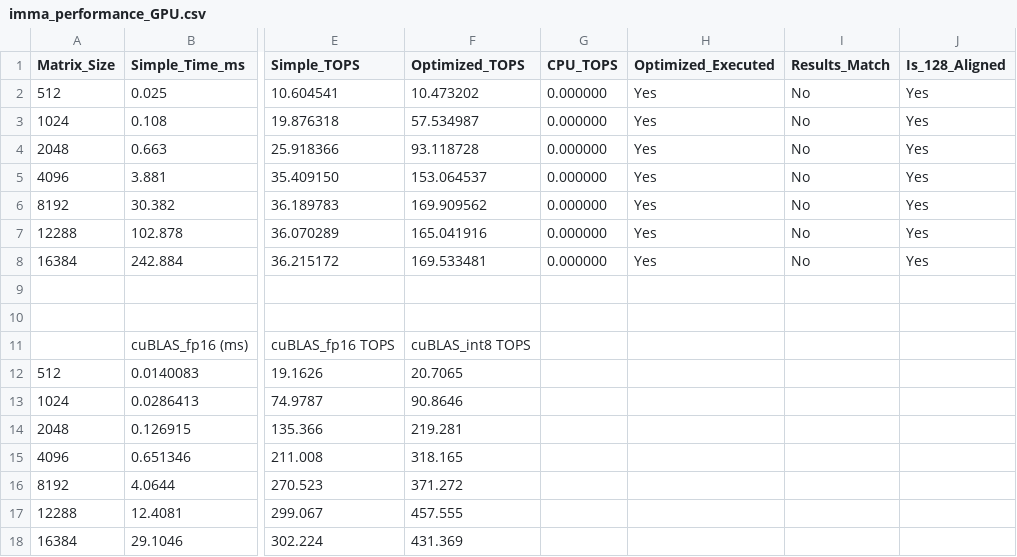
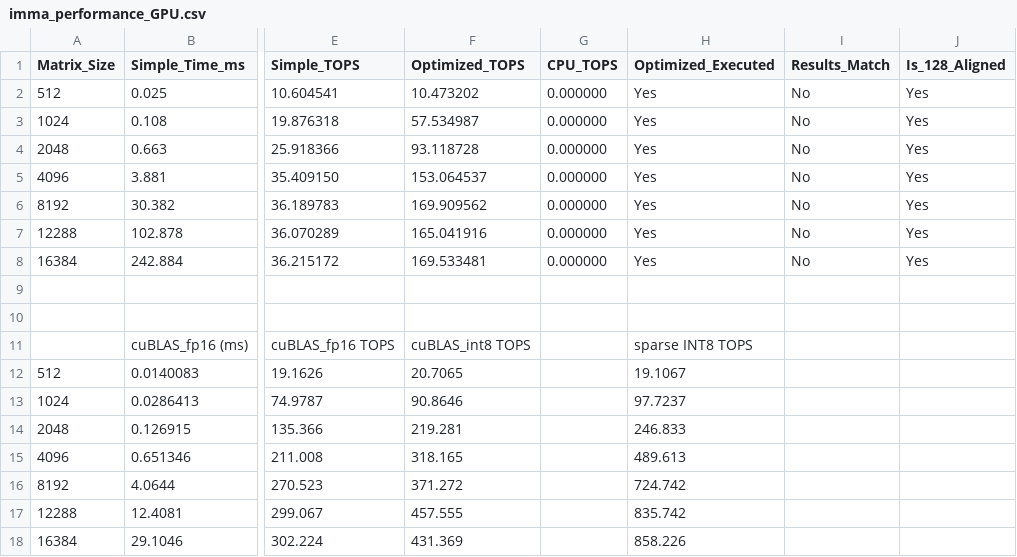
Before and after one commit to bcacdwk/GPUdemo, a CSV file: GEMM/imma_perf_test/build/imma_performance_GPU.csv, drawn as a sheet; only a part is shown, gaps mark what is left out; the diff names each change by its address in the sheet, - before the commit and + after, or states it on an @@ line.

```diff
--- a/GEMM/imma_perf_test/build/imma_performance_GPU.csv
+++ b/GEMM/imma_perf_test/build/imma_performance_GPU.csv
-H11 (Optimized_Executed): (empty)
+H11 (Optimized_Executed): sparse INT8 TOPS
-H12 (Optimized_Executed): (empty)
+H12 (Optimized_Executed): 19.1067
-H13 (Optimized_Executed): (empty)
+H13 (Optimized_Executed): 97.7237
-H14 (Optimized_Executed): (empty)
+H14 (Optimized_Executed): 246.833
-H15 (Optimized_Executed): (empty)
+H15 (Optimized_Executed): 489.613
-H16 (Optimized_Executed): (empty)
+H16 (Optimized_Executed): 724.742
-H17 (Optimized_Executed): (empty)
+H17 (Optimized_Executed): 835.742
-H18 (Optimized_Executed): (empty)
+H18 (Optimized_Executed): 858.226
```
Also changed, not shown: 5 other files.
